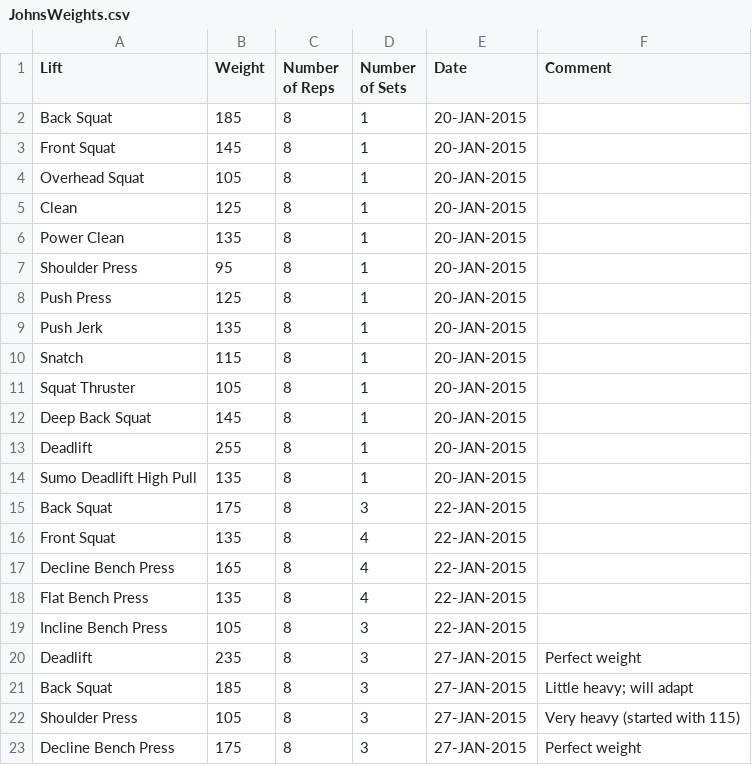
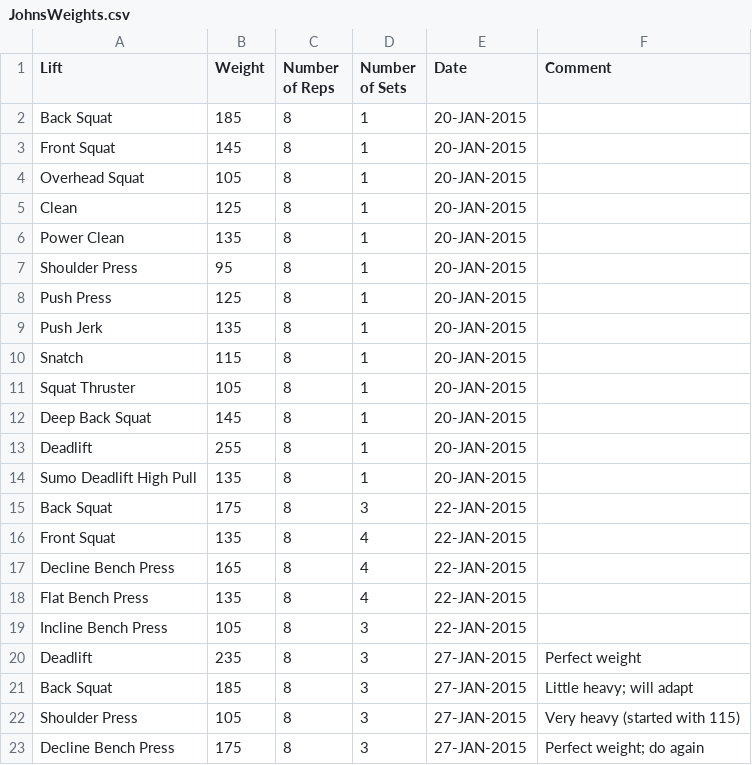
Before and after one commit to fuzzybear3965/fitness, a CSV file: JohnsWeights.csv, drawn as a sheet.

Commit message:
Example change for Arnaud.

```diff
--- a/JohnsWeights.csv
+++ b/JohnsWeights.csv
@@ -22,2 +22,2 @@ Back Squat,                 185,        8,                  3,
 Shoulder Press,             105,        8,                  3,                  27-JAN-2015,    Very heavy (started with 115)
-Decline Bench Press,        175,        8,                  3,                  27-JAN-2015,    Perfect weight
+Decline Bench Press,        175,        8,                  3,                  27-JAN-2015,    Perfect weight; do again
```
